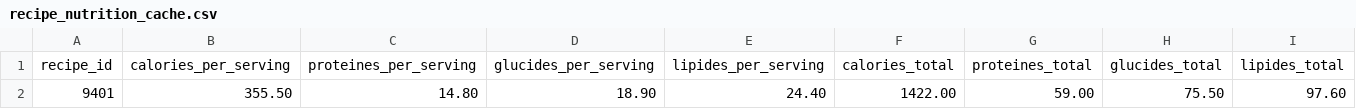
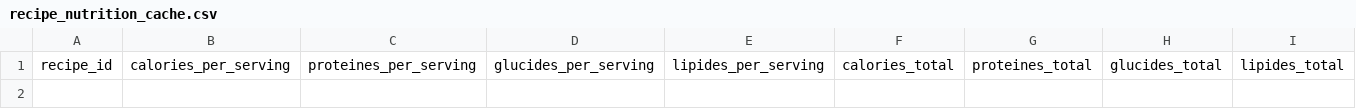
Before and after one commit to MiyasaKi09/garde-manger-app, a CSV file: supabase/exports/latest/csv/recipe_nutrition_cache.csv, drawn as a sheet; only a part is shown; rows hold the shown columns only; the diff names each change by its address in the sheet, - before the commit and + after, or states it on an @@ line.

```diff
--- a/supabase/exports/latest/csv/recipe_nutrition_cache.csv
+++ b/supabase/exports/latest/csv/recipe_nutrition_cache.csv
-row 2: 9401 | 355.50 | 14.80 | 18.90 | 24.40 | 1422.00 | 59.00 | 75.50 | 97.60
```
Also changed, not shown: 2 other files.
